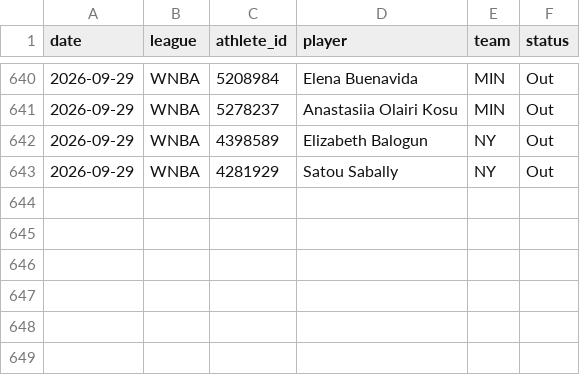
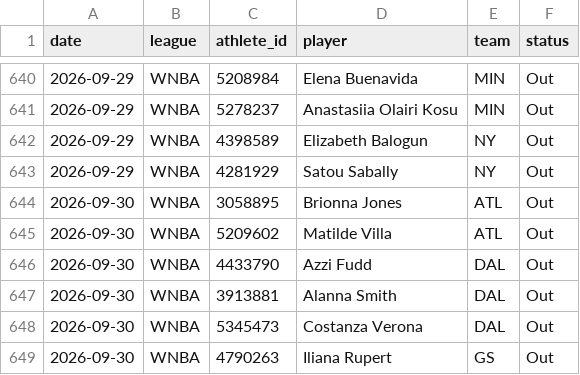
Before and after one commit to azcal/mbm-props, a CSV file: logs/injuries.csv, drawn as a sheet; only a part is shown, gaps mark what is left out.

```diff
--- a/logs/injuries.csv
+++ b/logs/injuries.csv
@@ -643 +643,7 @@ date,league,athlete_id,player,team,status
 2026-09-29,WNBA,4281929,Satou Sabally,NY,Out
+2026-09-30,WNBA,3058895,Brionna Jones,ATL,Out
+2026-09-30,WNBA,5209602,Matilde Villa,ATL,Out
+2026-09-30,WNBA,4433790,Azzi Fudd,DAL,Out
+2026-09-30,WNBA,3913881,Alanna Smith,DAL,Out
+2026-09-30,WNBA,5345473,Costanza Verona,DAL,Out
+2026-09-30,WNBA,4790263,Iliana Rupert,GS,Out
```
Also changed, not shown: logs/predictions.csv, 1 other file.
